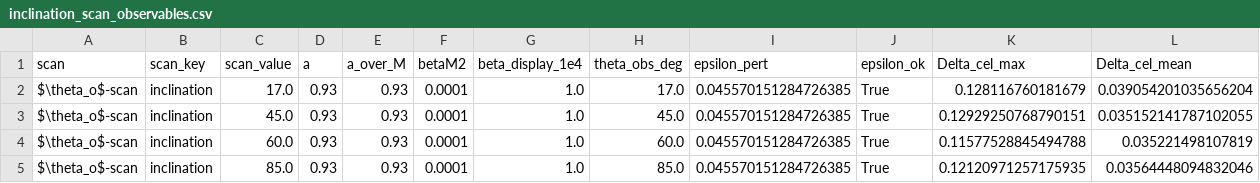
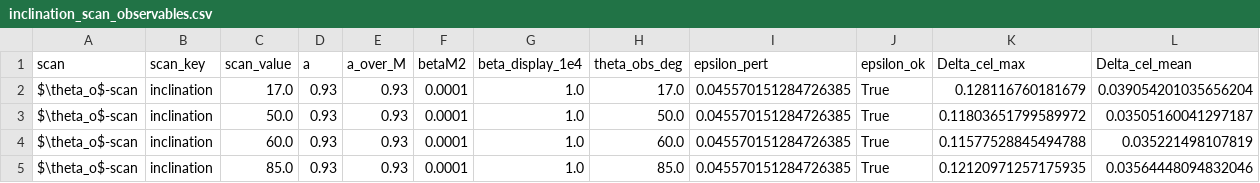
Before and after one commit to arielguzman-physics/garcia-diaz-birefringence-critical-curves, a CSV file: outputs/tables/inclination_scan_observables.csv, drawn as a sheet; only a part is shown; removed rows and columns are numbered as before the commit, all else as after; rows hold the shown columns only; the diff names each change by its address in the sheet, - before the commit and + after, or states it on an @@ line.

Commit message:
Update inclination scan and regenerate numerical outputs

```diff
--- a/outputs/tables/inclination_scan_observables.csv
+++ b/outputs/tables/inclination_scan_observables.csv
-row 3: $\theta_o$-scan | inclination | 45.0 | 0.93 | 0.93 | 0.0001 | 1.0 | 45.0 | 0.045570151284726385 | True | 0.12929250768790151 | 0.035152141787102055
+row 3: $\theta_o$-scan | inclination | 50.0 | 0.93 | 0.93 | 0.0001 | 1.0 | 50.0 | 0.045570151284726385 | True | 0.11803651799589972 | 0.03505160041297187
```
Also changed, not shown: 2 other files.
